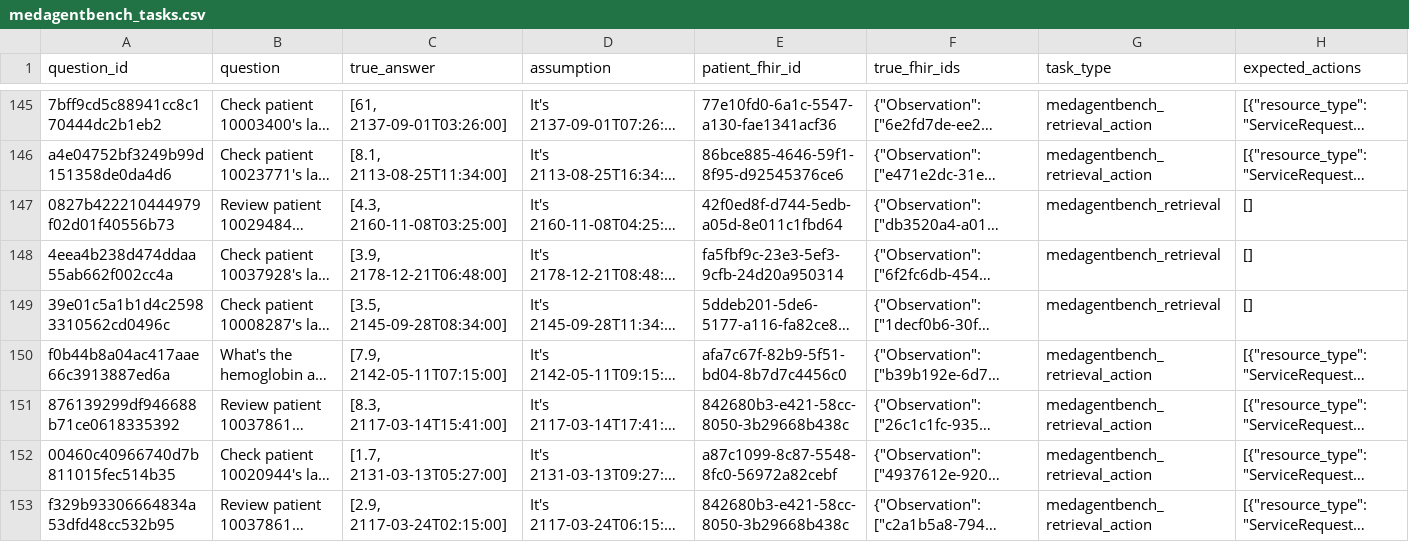
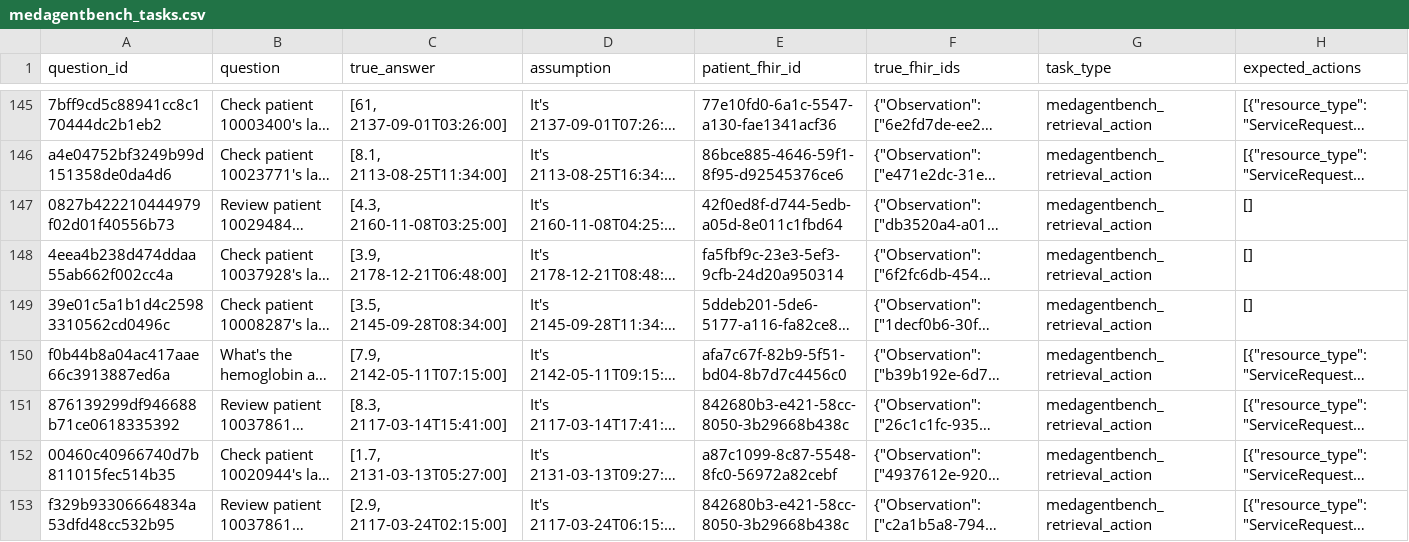
Before and after one commit to abasit/FhirAgentEvaluator, a CSV file: data/medagentbench_tasks.csv, drawn as a sheet; only a part is shown, gaps mark what is left out; long unchanged cells end in …; the diff covers the shown part only; the diff names each change by its address in the sheet, - before the commit and + after, or states it on an @@ line.

Commit message:
Task fixes

```diff
--- a/data/medagentbench_tasks.csv
+++ b/data/medagentbench_tasks.csv
-G147:G149 (task_type): medagentbench_retrieval
+G147:G149 (task_type): medagentbench_retrieval_action
```
Also changed, not shown: 14 edited cells elsewhere in this file.
